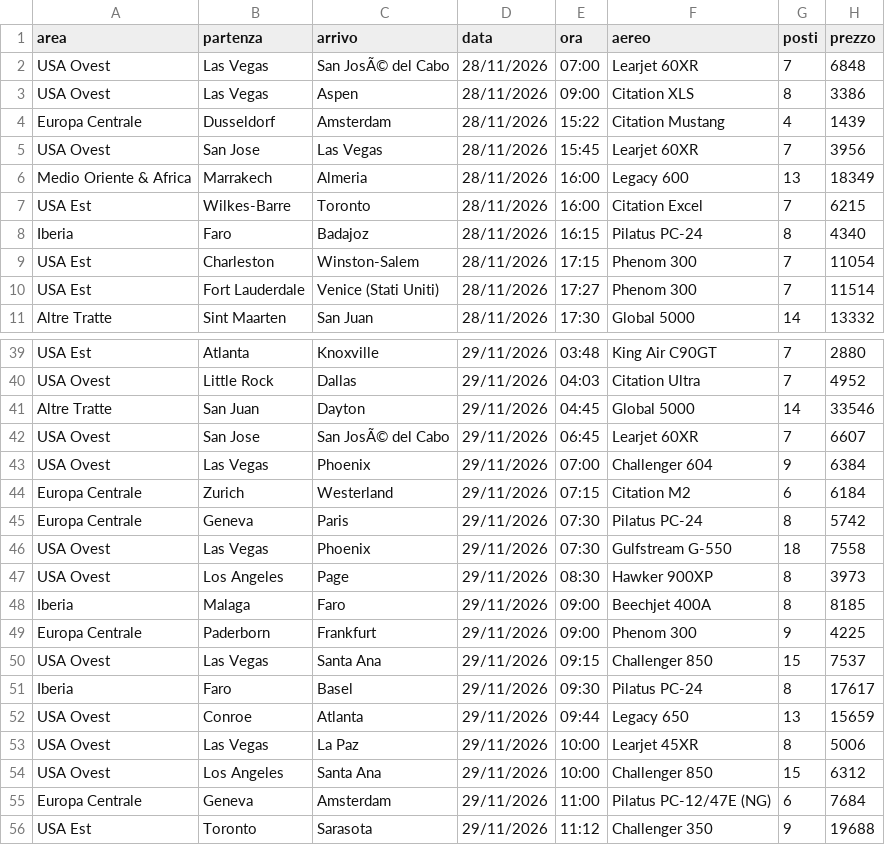
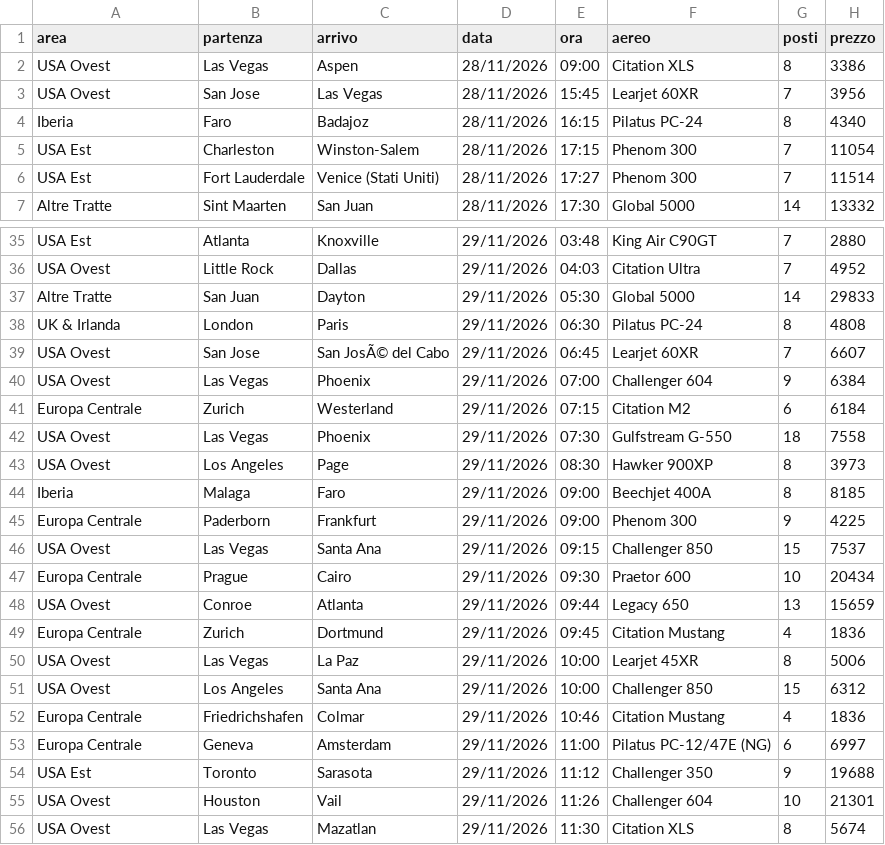
Before and after one commit to Stefano-1898/ypj-emptylegs, a CSV file: data/emptylegs_v2.csv, drawn as a sheet; only a part is shown, gaps mark what is left out; the shorter side is filled out with more unchanged rows; the diff covers the shown part only.

```diff
--- a/data/emptylegs_v2.csv
+++ b/data/emptylegs_v2.csv
@@ -1,8 +1,4 @@
 area,partenza,arrivo,data,ora,aereo,posti,prezzo
-USA Ovest,Las Vegas,San JosÃ© del Cabo,28/11/2026,07:00,Learjet 60XR,7,6848
 USA Ovest,Las Vegas,Aspen,28/11/2026,09:00,Citation XLS,8,3386
-Europa Centrale,Dusseldorf,Amsterdam,28/11/2026,15:22,Citation Mustang,4,1439
 USA Ovest,San Jose,Las Vegas,28/11/2026,15:45,Learjet 60XR,7,3956
-Medio Oriente & Africa,Marrakech,Almeria,28/11/2026,16:00,Legacy 600,13,18349
-USA Est,Wilkes-Barre,Toronto,28/11/2026,16:00,Citation Excel,7,6215
 Iberia,Faro,Badajoz,28/11/2026,16:15,Pilatus PC-24,8,4340
@@ -40,3 +36,4 @@ USA Est,Atlanta,Knoxville,29/11/2026,03:48,King Air C90GT,7,2880
 USA Ovest,Little Rock,Dallas,29/11/2026,04:03,Citation Ultra,7,4952
-Altre Tratte,San Juan,Dayton,29/11/2026,04:45,Global 5000,14,33546
+Altre Tratte,San Juan,Dayton,29/11/2026,05:30,Global 5000,14,29833
+UK & Irlanda,London,Paris,29/11/2026,06:30,Pilatus PC-24,8,4808
 USA Ovest,San Jose,San JosÃ© del Cabo,29/11/2026,06:45,Learjet 60XR,7,6607
@@ -44,3 +41,2 @@ USA Ovest,Las Vegas,Phoenix,29/11/2026,07:00,Challenger 604,9,6384
 Europa Centrale,Zurich,Westerland,29/11/2026,07:15,Citation M2,6,6184
-Europa Centrale,Geneva,Paris,29/11/2026,07:30,Pilatus PC-24,8,5742
 USA Ovest,Las Vegas,Phoenix,29/11/2026,07:30,Gulfstream G-550,18,7558
@@ -50,7 +46,9 @@ Europa Centrale,Paderborn,Frankfurt,29/11/2026,09:00,Phenom 300,9,4225
 USA Ovest,Las Vegas,Santa Ana,29/11/2026,09:15,Challenger 850,15,7537
-Iberia,Faro,Basel,29/11/2026,09:30,Pilatus PC-24,8,17617
+Europa Centrale,Prague,Cairo,29/11/2026,09:30,Praetor 600,10,20434
 USA Ovest,Conroe,Atlanta,29/11/2026,09:44,Legacy 650,13,15659
+Europa Centrale,Zurich,Dortmund,29/11/2026,09:45,Citation Mustang,4,1836
 USA Ovest,Las Vegas,La Paz,29/11/2026,10:00,Learjet 45XR,8,5006
 USA Ovest,Los Angeles,Santa Ana,29/11/2026,10:00,Challenger 850,15,6312
-Europa Centrale,Geneva,Amsterdam,29/11/2026,11:00,Pilatus PC-12/47E (NG),6,7684
+Europa Centrale,Friedrichshafen,Colmar,29/11/2026,10:46,Citation Mustang,4,1836
+Europa Centrale,Geneva,Amsterdam,29/11/2026,11:00,Pilatus PC-12/47E (NG),6,6997
 USA Est,Toronto,Sarasota,29/11/2026,11:12,Challenger 350,9,19688
```
Also changed, not shown: 2 added rows, 2 removed rows, 5 moved rows and 2 edited cells elsewhere in this file, data/emptylegs.csv, 4 other files.
